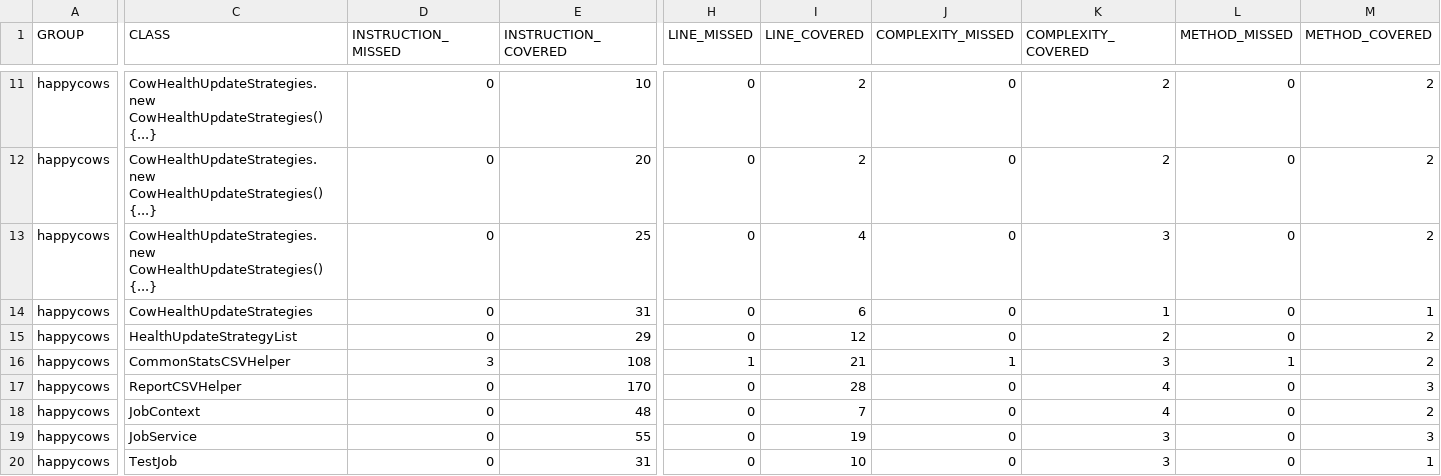
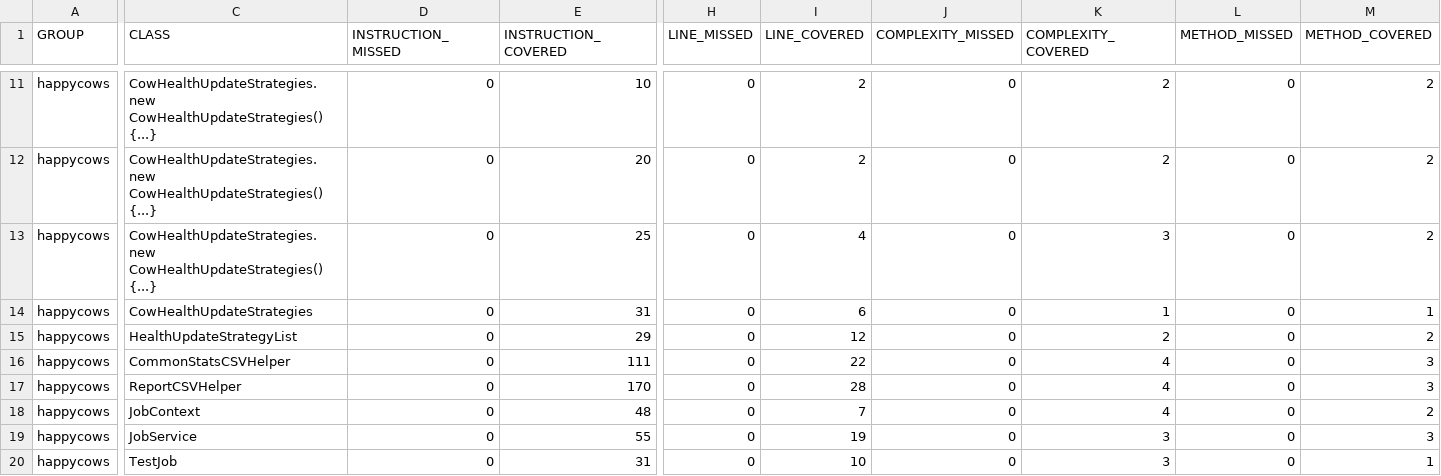
Before and after one commit to ucsb-cs156-s24/proj-happycows-s24-4pm-6, a CSV file: prs/49/jacoco/jacoco.csv, drawn as a sheet; only a part is shown, gaps mark what is left out; the diff names each change by its address in the sheet, - before the commit and + after, or states it on an @@ line.

```diff
--- a/prs/49/jacoco/jacoco.csv
+++ b/prs/49/jacoco/jacoco.csv
-D16 (INSTRUCTION_MISSED): 3
+D16 (INSTRUCTION_MISSED): 0
-E16 (INSTRUCTION_COVERED): 108
+E16 (INSTRUCTION_COVERED): 111
-H16 (LINE_MISSED): 1
+H16 (LINE_MISSED): 0
-I16 (LINE_COVERED): 21
+I16 (LINE_COVERED): 22
-J16 (COMPLEXITY_MISSED): 1
+J16 (COMPLEXITY_MISSED): 0
-K16 (COMPLEXITY_COVERED): 3
+K16 (COMPLEXITY_COVERED): 4
-L16 (METHOD_MISSED): 1
+L16 (METHOD_MISSED): 0
-M16 (METHOD_COVERED): 2
+M16 (METHOD_COVERED): 3
```
Also changed, not shown: 7 other files.
